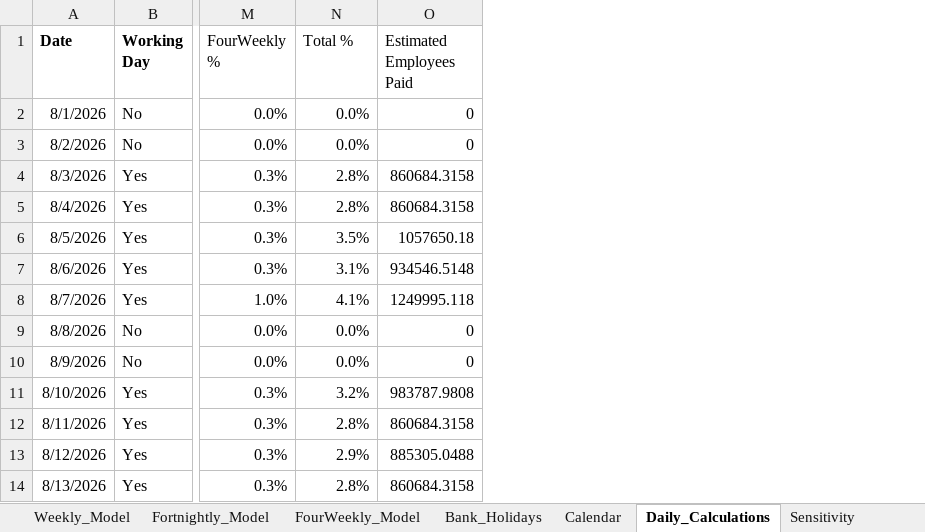
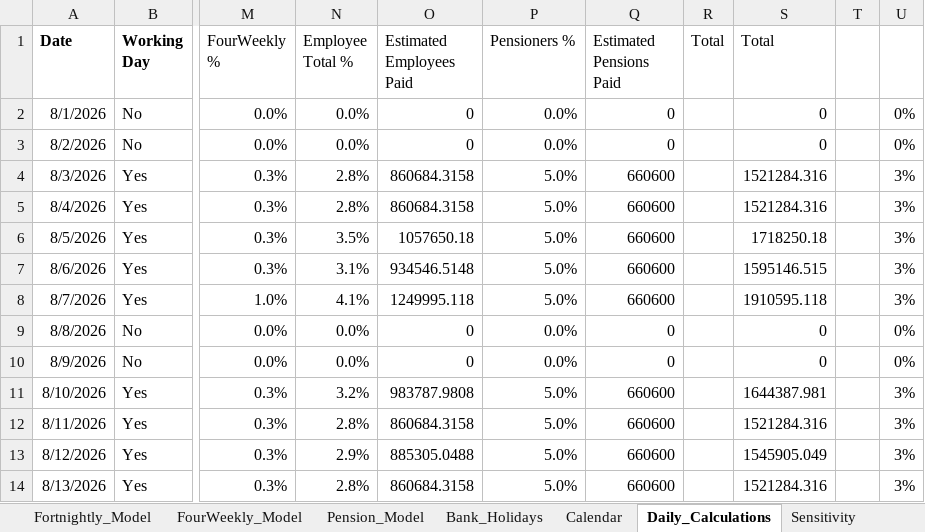
Before and after one commit to BurdyBusiness/BurdySetUp, an Excel workbook: Workings/UK_Payday_Model.xlsx, sheet Daily_Calculations, drawn as a sheet; only a part is shown, gaps mark what is left out; values as stored, in another font and other column widths than the file's, no borders; the diff names each change by its address in the sheet, - before the commit and + after, or states it on an @@ line.

```diff
--- a/Workings/UK_Payday_Model.xlsx (sheet Daily_Calculations)
+++ b/Workings/UK_Payday_Model.xlsx (sheet Daily_Calculations)
+sheet tab: Pension_Model
+column P (Pensioners %), rows 2-14: 0.0% | 0.0% | 5.0% | 5.0% | 5.0% | 5.0% | 5.0% | 0.0% | 0.0% | 5.0% | 5.0% | 5.0% | 5.0%
+column Q (Estimated Pensions Paid), rows 2-14: 0 | 0 | 660600 | 660600 | 660600 | 660600 | 660600 | 0 | 0 | 660600 | 660600 | 660600 | 660600
+column R (Total), empty
+column S (Total), rows 2-14: 0 | 0 | 1521284.316 | 1521284.316 | 1718250.18 | 1595146.515 | 1910595.118 | 0 | 0 | 1644387.981 | 1521284.316 | 1545905.049 | 1521284.316
+column T, empty
+column U, rows 2-14: 0% | 0% | 3% | 3% | 3% | 3% | 3% | 0% | 0% | 3% | 3% | 3% | 3%
-N1: Total %
+N1: Employee Total %
```
Also changed, not shown: sheet Population_Data, other sheet tabs, 17 other files.
